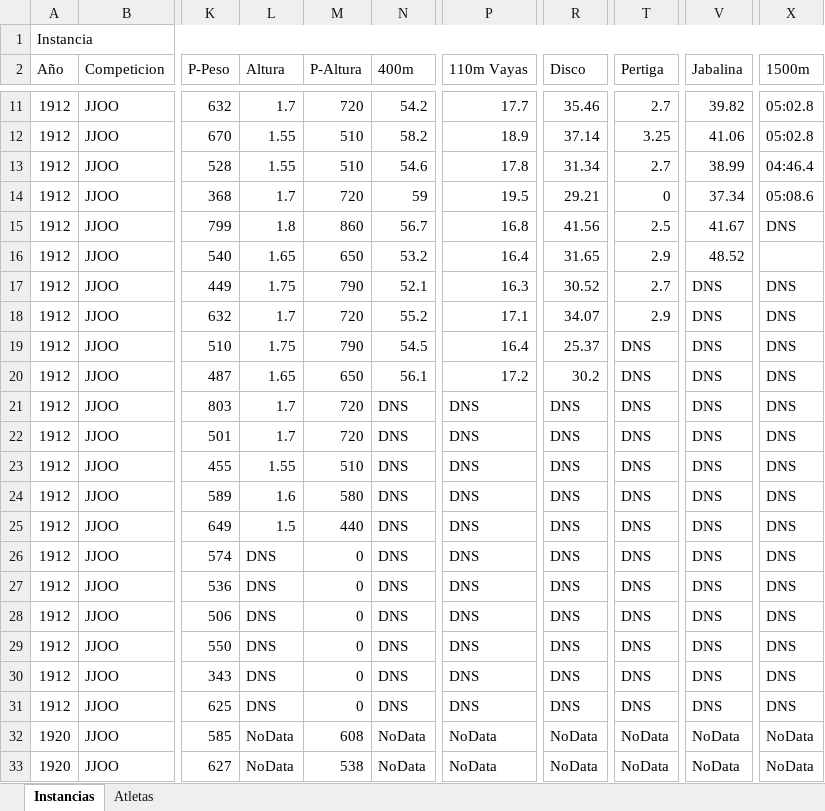
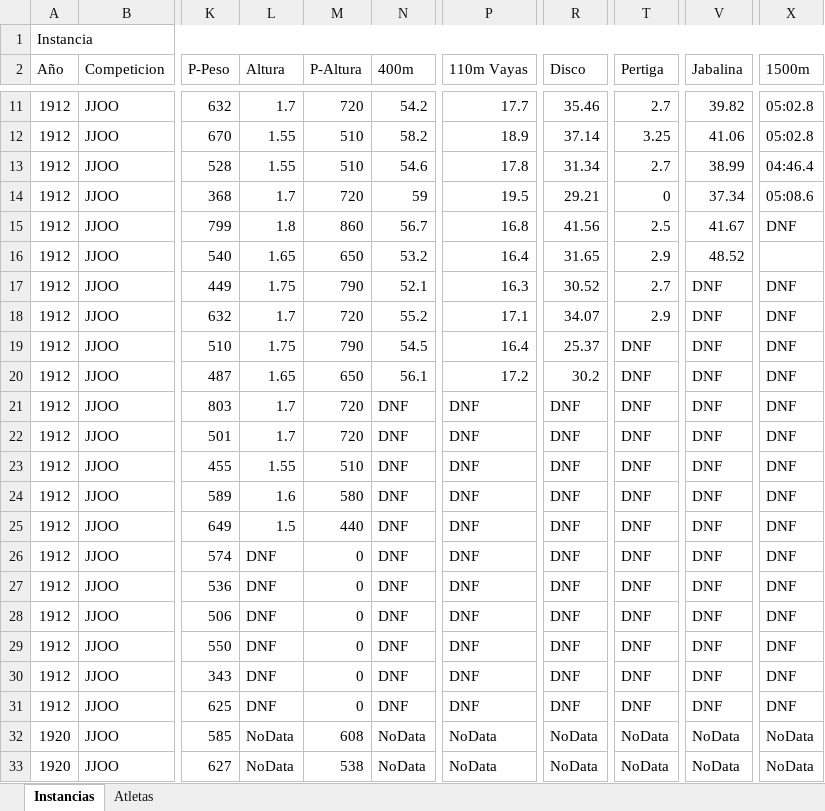
Before and after one commit to RaulCapellanFernandez/DecatlonEstadistics, an Excel workbook: Data Base Excel/BBDD TFG.xlsx, sheet Instancias, drawn as a sheet; only a part is shown, gaps mark what is left out; values as stored, in another font and other column widths than the file's, no cell formats; the diff covers the shown part only; the diff names each change by its address in the sheet, - before the commit and + after, or states it on an @@ line.

```diff
--- a/Data Base Excel/BBDD TFG.xlsx (sheet Instancias)
+++ b/Data Base Excel/BBDD TFG.xlsx (sheet Instancias)
-X15 (1500m): DNS
+X15 (1500m): DNF
-V17:V31 (Jabalina): DNS
+V17:V31 (Jabalina): DNF
-X17:X31 (1500m): DNS
+X17:X31 (1500m): DNF
-T19:T31 (Pertiga): DNS
+T19:T31 (Pertiga): DNF
-N21:N31 (400m): DNS
+N21:N31 (400m): DNF
-P21:P31 (110m Vayas): DNS
+P21:P31 (110m Vayas): DNF
-R21:R31 (Disco): DNS
+R21:R31 (Disco): DNF
-L26:L31 (Altura): DNS
+L26:L31 (Altura): DNF
```
Also changed, not shown: 36 added rows, 36 removed rows and 25 edited cells elsewhere in this sheet, cell formats, 7 other files.
